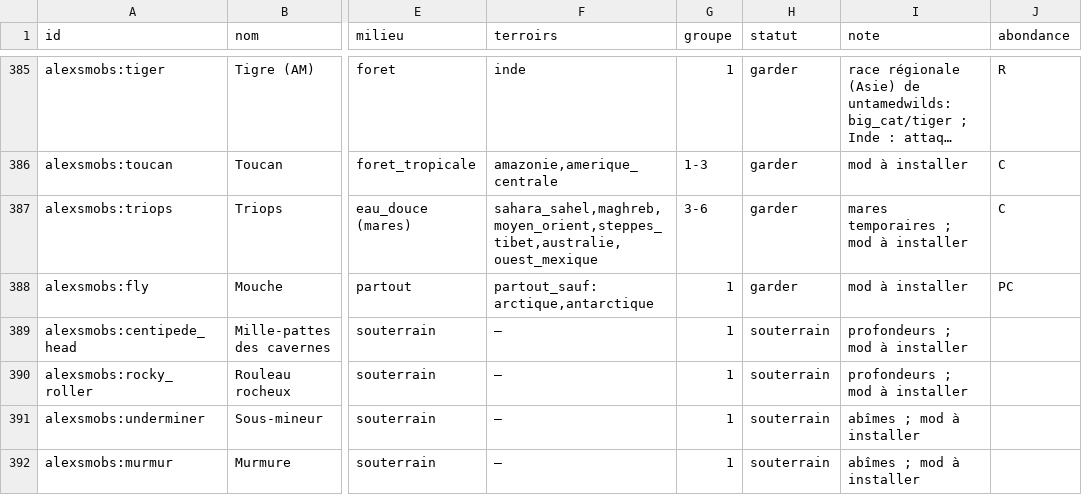
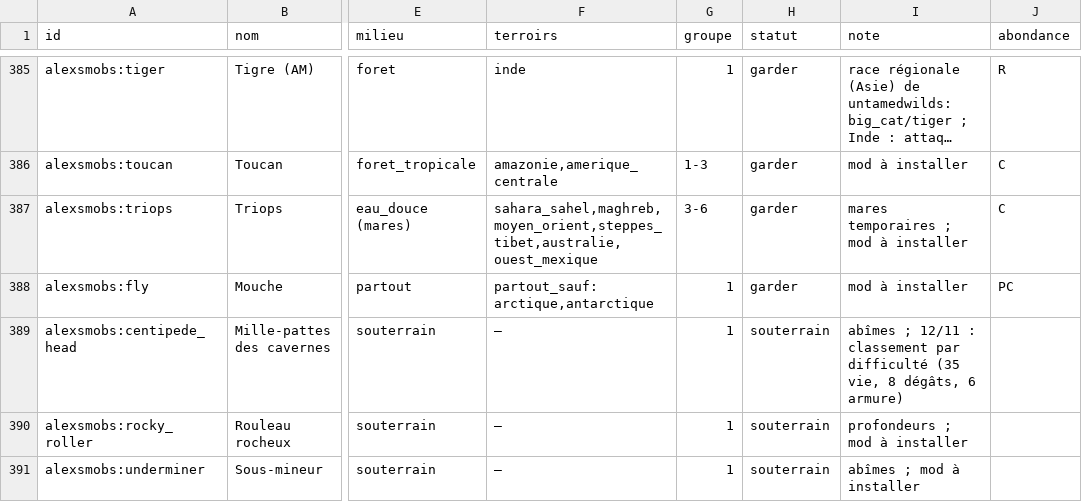
Before and after one commit to theMitch37/domaine-terre, a CSV file: outils/faune/especes.csv, drawn as a sheet; only a part is shown, gaps mark what is left out; the shorter side is filled out with more unchanged rows; long unchanged cells end in …; the diff names each change by its address in the sheet, - before the commit and + after, or states it on an @@ line.

```diff
--- a/outils/faune/especes.csv
+++ b/outils/faune/especes.csv
-I389 (note): profondeurs ; mod à installer
+I389 (note): abîmes ; 12/11 : classement par difficulté (35 vie, 8 dégâts, 6 armure)
```
Also changed, not shown: 1 other file.
